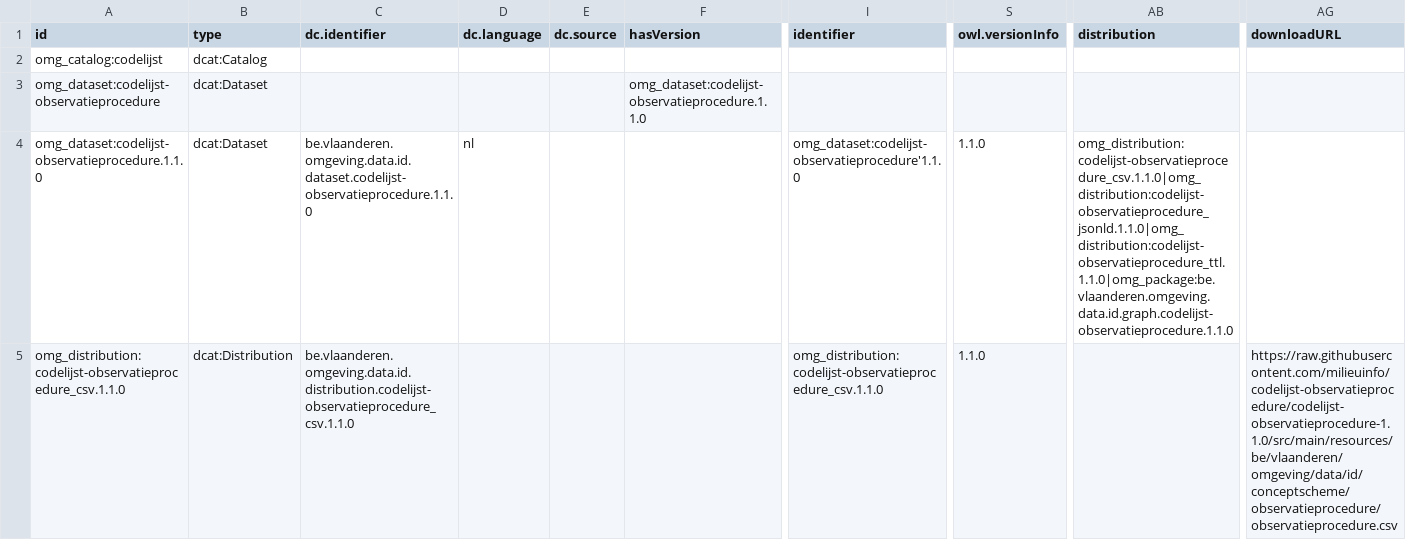
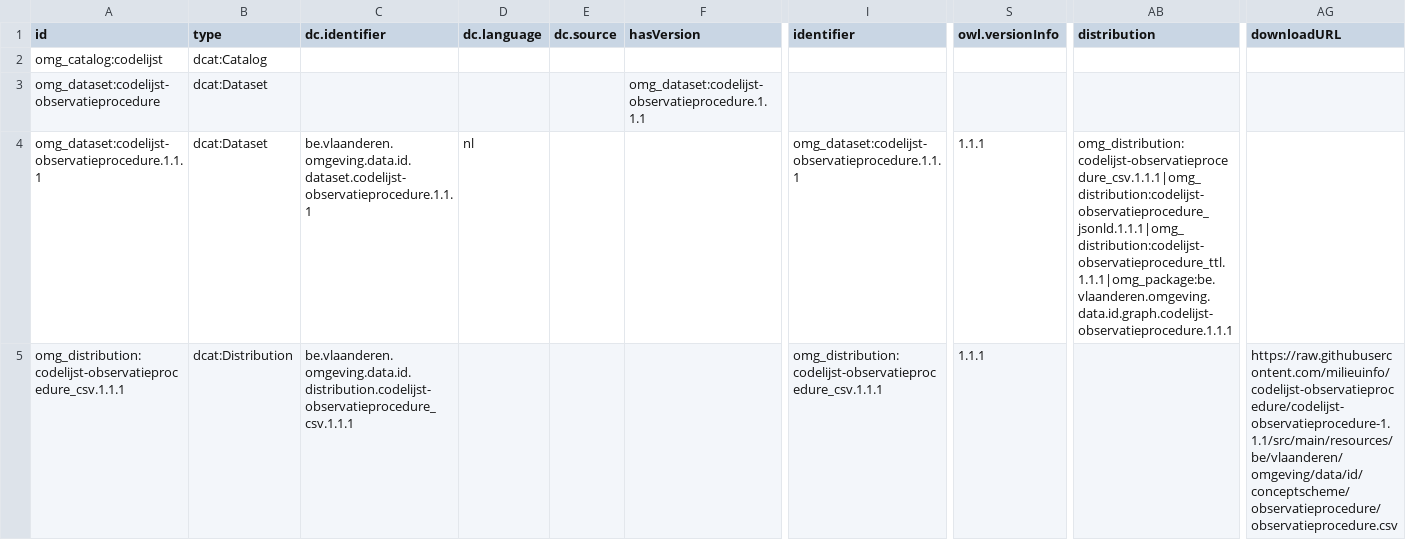
Before and after one commit to milieuinfo/codelijst-observatieprocedure, a CSV file: src/main/resources/be/vlaanderen/omgeving/data/id/dataset/codelijst-observatieprocedure/catalog.csv, drawn as a sheet; only a part is shown, gaps mark what is left out; the diff covers the shown part only; the diff names each change by its address in the sheet, - before the commit and + after, or states it on an @@ line.

```diff
--- a/src/main/resources/be/vlaanderen/omgeving/data/id/dataset/codelijst-observatieprocedure/catalog.csv
+++ b/src/main/resources/be/vlaanderen/omgeving/data/id/dataset/codelijst-observatieprocedure/catalog.csv
-F3 (hasVersion): omg_dataset:codelijst-observatieprocedure.1.1.0
+F3 (hasVersion): omg_dataset:codelijst-observatieprocedure.1.1.1
-A4 (id): omg_dataset:codelijst-observatieprocedure.1.1.0
+A4 (id): omg_dataset:codelijst-observatieprocedure.1.1.1
-C4 (dc.identifier): be.vlaanderen.omgeving.data.id.dataset.codelijst-observatieprocedure.1.1.0
+C4 (dc.identifier): be.vlaanderen.omgeving.data.id.dataset.codelijst-observatieprocedure.1.1.1
-I4 (identifier): omg_dataset:codelijst-observatieprocedure'1.1.0
+I4 (identifier): omg_dataset:codelijst-observatieprocedure.1.1.1
-S4:S5 (owl.versionInfo): 1.1.0
+S4:S5 (owl.versionInfo): 1.1.1
-AB4 (distribution): omg_distribution:codelijst-observatieprocedure_csv.1.1.0|omg_distribution:codelijst-observatieprocedure_jsonld.1.1.0|omg_distribution:codelijst-observatieprocedure_ttl.1.1.0|omg_package:be.vlaanderen.omgeving.data.id.graph.codelijst-observatieprocedure.1.1.0
+AB4 (distribution): omg_distribution:codelijst-observatieprocedure_csv.1.1.1|omg_distribution:codelijst-observatieprocedure_jsonld.1.1.1|omg_distribution:codelijst-observatieprocedure_ttl.1.1.1|omg_package:be.vlaanderen.omgeving.data.id.graph.codelijst-observatieprocedure.1.1.1
-A5 (id): omg_distribution:codelijst-observatieprocedure_csv.1.1.0
+A5 (id): omg_distribution:codelijst-observatieprocedure_csv.1.1.1
-C5 (dc.identifier): be.vlaanderen.omgeving.data.id.distribution.codelijst-observatieprocedure_csv.1.1.0
+C5 (dc.identifier): be.vlaanderen.omgeving.data.id.distribution.codelijst-observatieprocedure_csv.1.1.1
-I5 (identifier): omg_distribution:codelijst-observatieprocedure_csv.1.1.0
+I5 (identifier): omg_distribution:codelijst-observatieprocedure_csv.1.1.1
-AG5 (downloadURL): https://raw.githubusercontent.com/milieuinfo/codelijst-observatieprocedure/codelijst-observatieprocedure-1.1.0/src/main/resources/be/vlaanderen/omgeving/data/id/conceptscheme/observatieprocedure/observatieprocedure.csv
+AG5 (downloadURL): https://raw.githubusercontent.com/milieuinfo/codelijst-observatieprocedure/codelijst-observatieprocedure-1.1.1/src/main/resources/be/vlaanderen/omgeving/data/id/conceptscheme/observatieprocedure/observatieprocedure.csv
```
Also changed, not shown: 18 edited cells elsewhere in this file, 3 other files.
